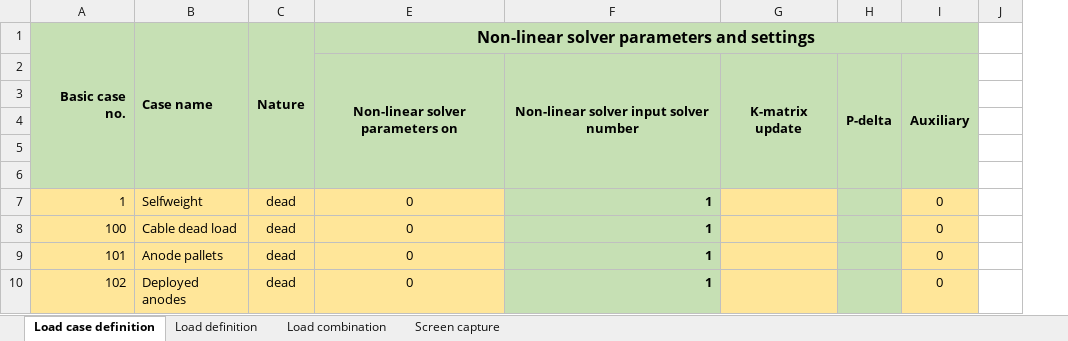
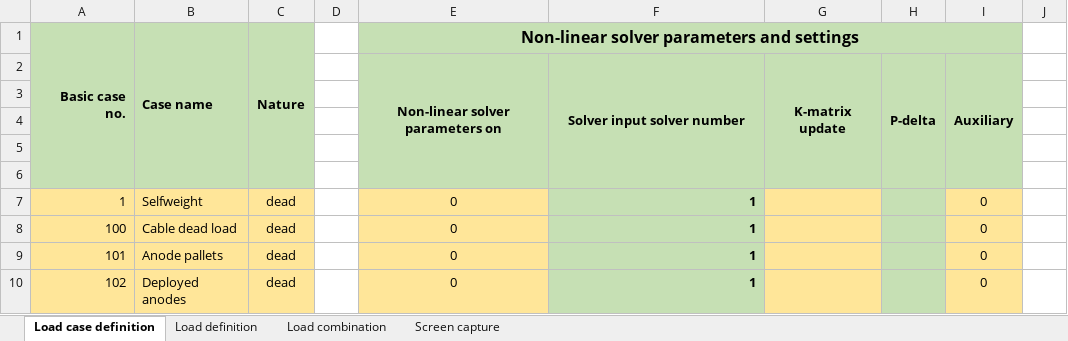
Before and after one commit to WT-MWO/pyMasterLoadsTool, an Excel workbook: pyMaster_loads_tool.xlsx, sheet Load case definition, drawn as a sheet; only a part is shown; values as stored, in another font and other column widths than the file's, no borders; conditional formats not drawn; the diff names each change by its address in the sheet, - before the commit and + after, or states it on an @@ line.

```diff
--- a/pyMaster_loads_tool.xlsx (sheet Load case definition)
+++ b/pyMaster_loads_tool.xlsx (sheet Load case definition)
@@ column D unhidden, empty @@
-F2: Non-linear solver input solver number
+F2: Solver input solver number
```
Also changed, not shown: 5 other files.
